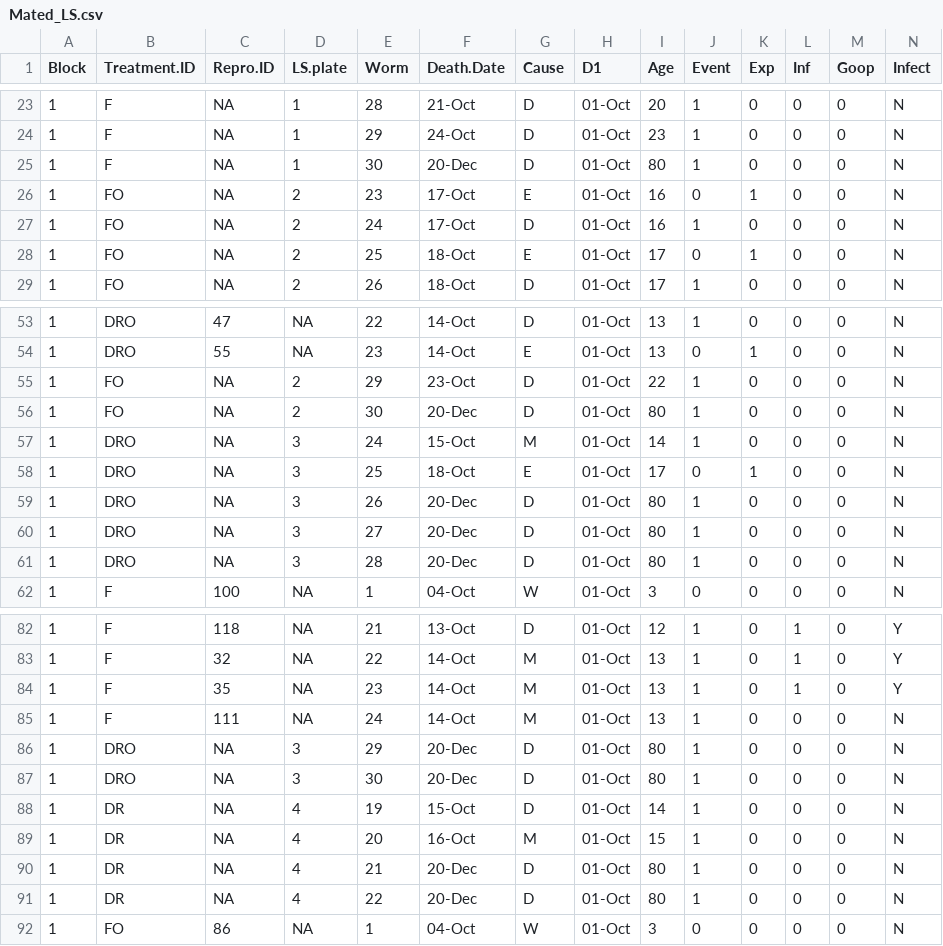
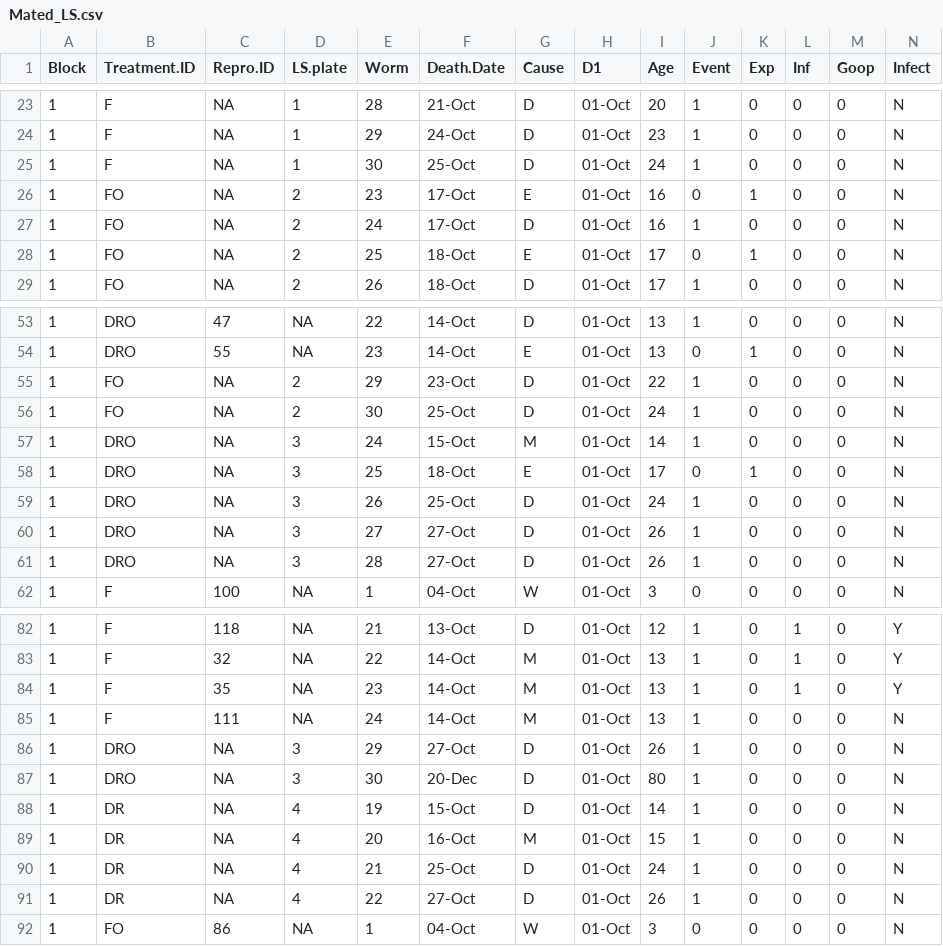
Before and after one commit to irishsar92/DR_MAT, a CSV file: Mated_LS.csv, drawn as a sheet; only a part is shown, gaps mark what is left out.

Commit message:
Updated datasheet with new mortalities

```diff
--- a/Mated_LS.csv
+++ b/Mated_LS.csv
@@ -24,3 +24,3 @@ Block,Treatment.ID,Repro.ID,LS.plate,Worm,Death.Date,Cause ,D1,Age ,Event,Exp,In
 1,F,NA,1,29,24-Oct,D,01-Oct,23,1,0,0,0,N
-1,F,NA,1,30,20-Dec,D,01-Oct,80,1,0,0,0,N
+1,F,NA,1,30,25-Oct,D,01-Oct,24,1,0,0,0,N
 1,FO,NA,2,23,17-Oct,E,01-Oct,16,0,1,0,0,N
@@ -55,8 +55,8 @@ Block,Treatment.ID,Repro.ID,LS.plate,Worm,Death.Date,Cause ,D1,Age ,Event,Exp,In
 1,FO,NA,2,29,23-Oct,D,01-Oct,22,1,0,0,0,N
-1,FO,NA,2,30,20-Dec,D,01-Oct,80,1,0,0,0,N
+1,FO,NA,2,30,25-Oct,D,01-Oct,24,1,0,0,0,N
 1,DRO,NA,3,24,15-Oct,M,01-Oct,14,1,0,0,0,N
 1,DRO,NA,3,25,18-Oct,E,01-Oct,17,0,1,0,0,N
-1,DRO,NA,3,26,20-Dec,D,01-Oct,80,1,0,0,0,N
-1,DRO,NA,3,27,20-Dec,D,01-Oct,80,1,0,0,0,N
-1,DRO,NA,3,28,20-Dec,D,01-Oct,80,1,0,0,0,N
+1,DRO,NA,3,26,25-Oct,D,01-Oct,24,1,0,0,0,N
+1,DRO,NA,3,27,27-Oct,D,01-Oct,26,1,0,0,0,N
+1,DRO,NA,3,28,27-Oct,D,01-Oct,26,1,0,0,0,N
 1,F,100,NA,1,04-Oct,W,01-Oct,3,0,0,0,0,N
@@ -85,3 +85,3 @@ Block,Treatment.ID,Repro.ID,LS.plate,Worm,Death.Date,Cause ,D1,Age ,Event,Exp,In
 1,F,111,NA,24,14-Oct,M,01-Oct,13,1,0,0,0,N
-1,DRO,NA,3,29,20-Dec,D,01-Oct,80,1,0,0,0,N
+1,DRO,NA,3,29,27-Oct,D,01-Oct,26,1,0,0,0,N
 1,DRO,NA,3,30,20-Dec,D,01-Oct,80,1,0,0,0,N
@@ -89,4 +89,4 @@ Block,Treatment.ID,Repro.ID,LS.plate,Worm,Death.Date,Cause ,D1,Age ,Event,Exp,In
 1,DR,NA,4,20,16-Oct,M,01-Oct,15,1,0,0,0,N
-1,DR,NA,4,21,20-Dec,D,01-Oct,80,1,0,0,0,N
-1,DR,NA,4,22,20-Dec,D,01-Oct,80,1,0,0,0,N
+1,DR,NA,4,21,25-Oct,D,01-Oct,24,1,0,0,0,N
+1,DR,NA,4,22,27-Oct,D,01-Oct,26,1,0,0,0,N
 1,FO,86,NA,1,04-Oct,W,01-Oct,3,0,0,0,0,N
```
